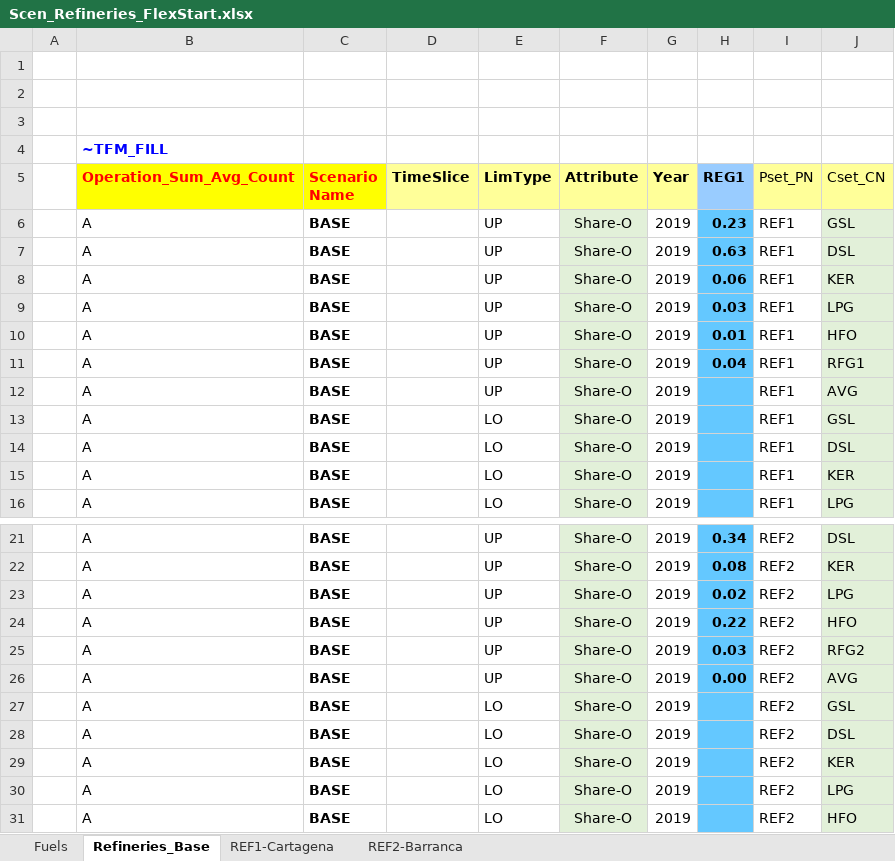
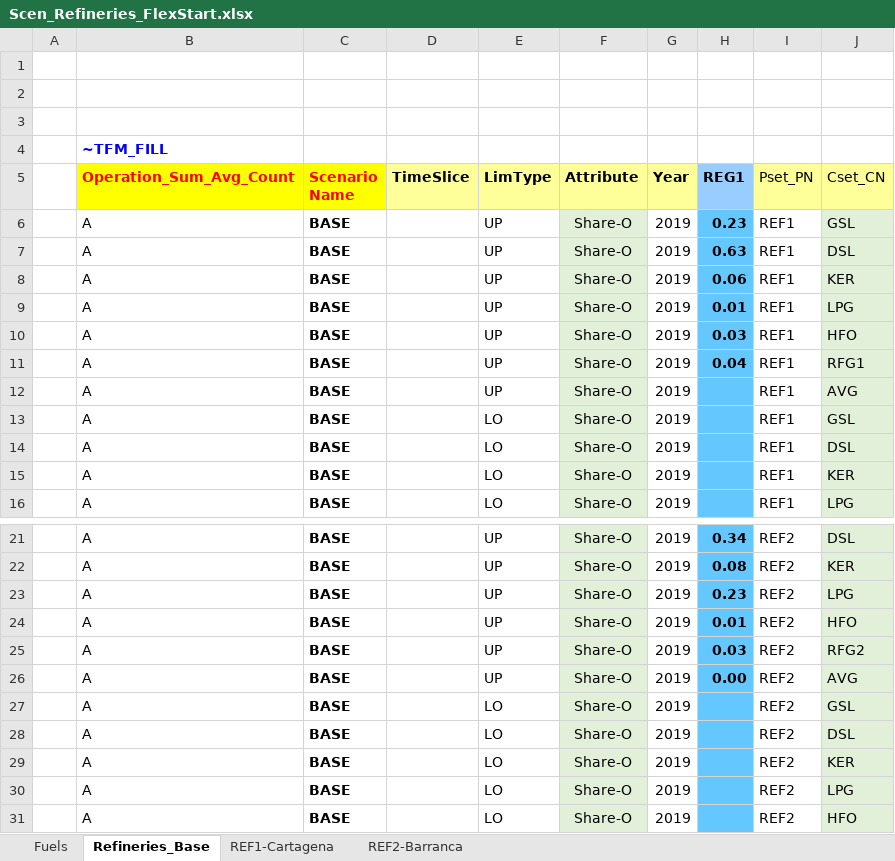
Before and after one commit to engcaicedo1/ModeloTIMESOG, an Excel workbook: SuppXLS/Scen_Refineries_FlexStart.xlsx, sheet Refineries_Base, drawn as a sheet; only a part is shown, gaps mark what is left out; values as stored, in another font and other column widths than the file's, no borders; the diff names each change by its address in the sheet, - before the commit and + after, or states it on an @@ line.

```diff
--- a/SuppXLS/Scen_Refineries_FlexStart.xlsx (sheet Refineries_Base)
+++ b/SuppXLS/Scen_Refineries_FlexStart.xlsx (sheet Refineries_Base)
-H9 (REG1): 0.03
+H9 (REG1): 0.01
-H10 (REG1): 0.01
+H10 (REG1): 0.03
-H23 (REG1): 0.02
+H23 (REG1): 0.23
-H24 (REG1): 0.22
+H24 (REG1): 0.01
```
Also changed, not shown: sheet REF2-Barranca, sheet REF1-Cartagena, VT_REG1_Company.xlsx, 5 other files.
